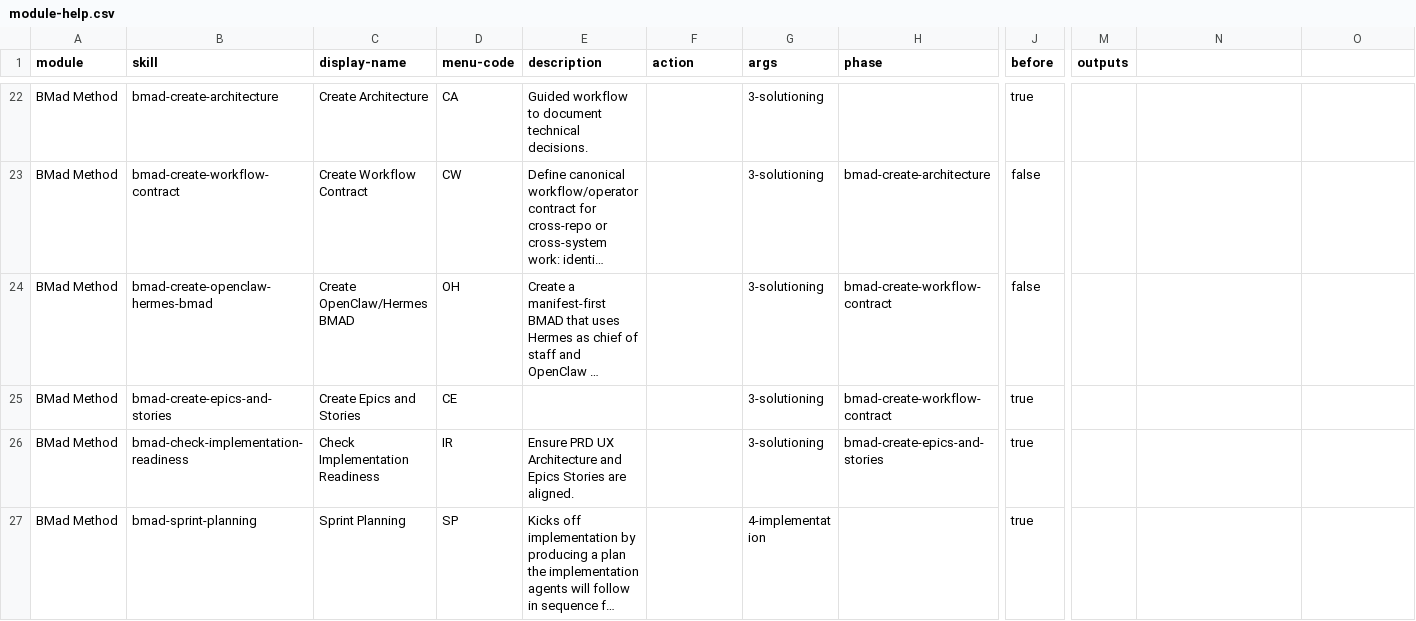
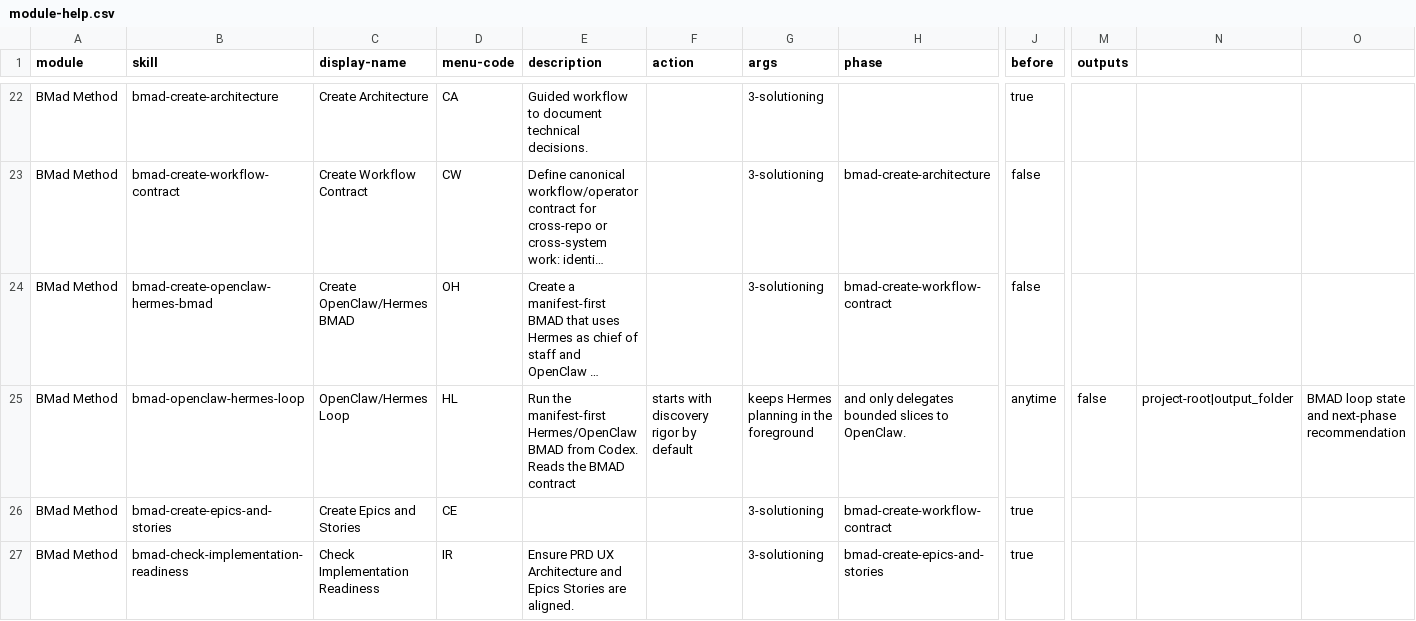
Before and after one commit to edamlmmv/BMAD-METHOD, a CSV file: src/bmm-skills/module-help.csv, drawn as a sheet; only a part is shown, gaps mark what is left out; the shorter side is filled out with more unchanged rows; long unchanged cells end in …; rows hold the shown columns only; the diff names each change by its address in the sheet, - before the commit and + after, or states it on an @@ line.

Commit message:
feat(runtime): add OpenClaw/Hermes BMAD runtime tooling

```diff
--- a/src/bmm-skills/module-help.csv
+++ b/src/bmm-skills/module-help.csv
+row 25: BMad Method | bmad-openclaw-hermes-loop | OpenClaw/Hermes Loop | HL | Run the manifest-first Hermes/OpenClaw BMAD from Codex. Reads the BMAD contract | starts with discovery rigor by default | keeps Hermes planning in the foreground | and only delegates bounded slices to OpenClaw. | anytime | false | project-root|output_folder | BMAD loop state and next-phase recommendation
```
Also changed, not shown: 24 other files.
